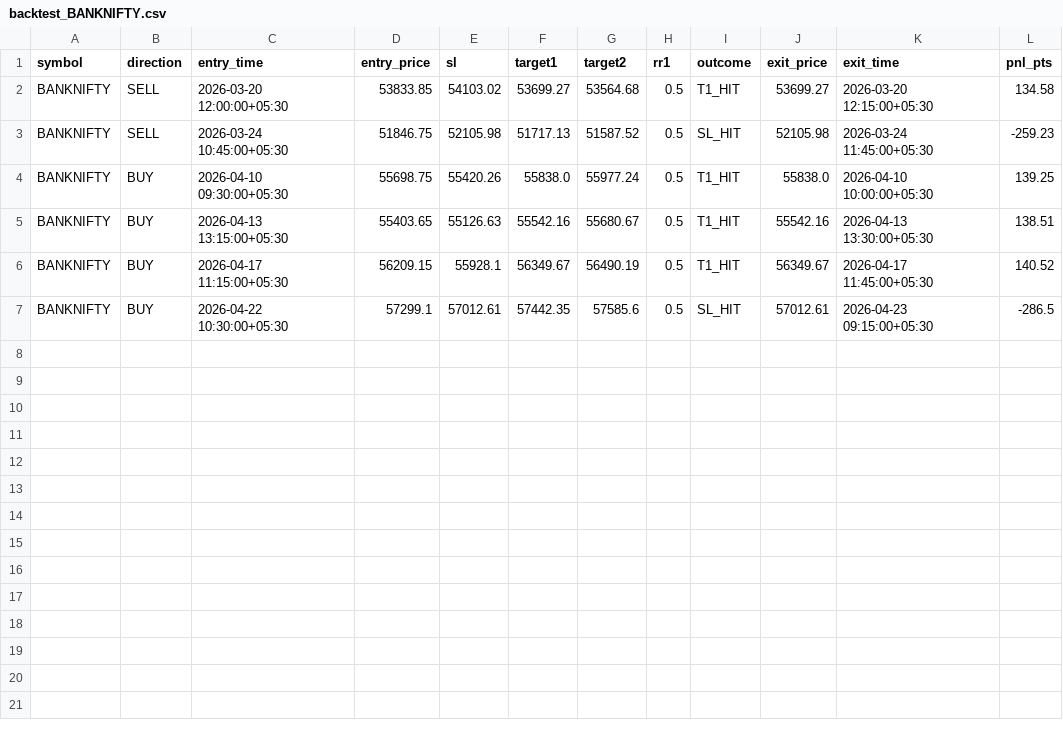
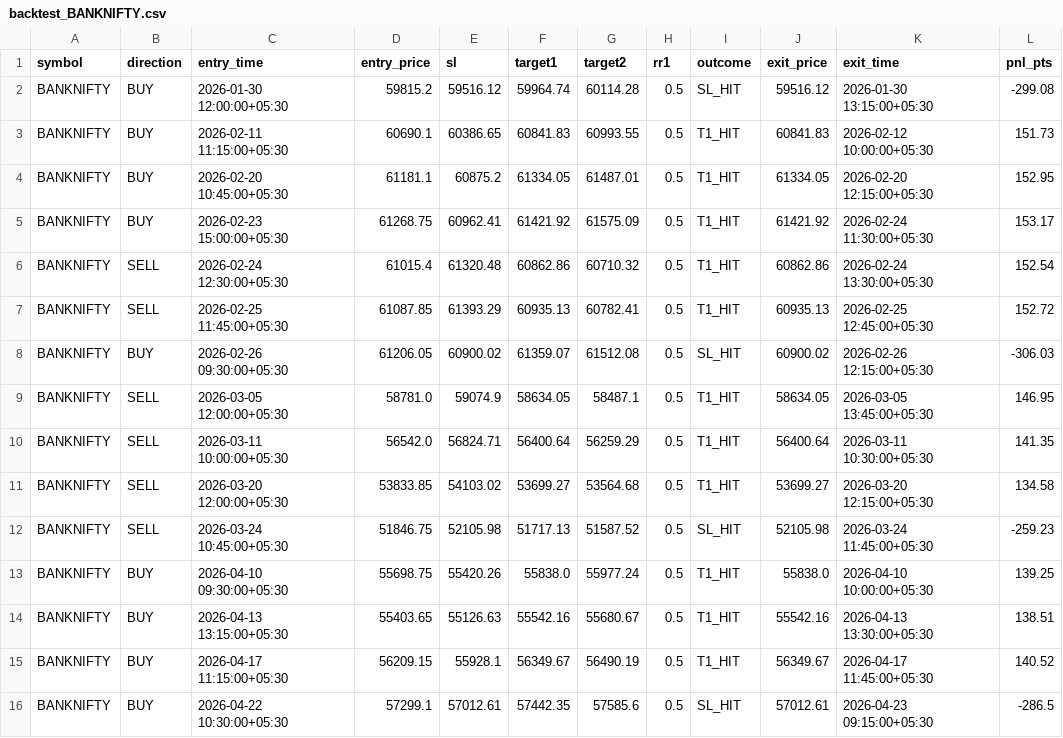
Before and after one commit to parth0301/nifty-signal-bot, a CSV file: backtest_BANKNIFTY.csv, drawn as a sheet.

```diff
--- a/backtest_BANKNIFTY.csv
+++ b/backtest_BANKNIFTY.csv
@@ -1,2 +1,11 @@
 symbol,direction,entry_time,entry_price,sl,target1,target2,rr1,outcome,exit_price,exit_time,pnl_pts
+BANKNIFTY,BUY,2026-01-30 12:00:00+05:30,59815.2,59516.12,59964.74,60114.28,0.5,SL_HIT,59516.12,2026-01-30 13:15:00+05:30,-299.08
+BANKNIFTY,BUY,2026-02-11 11:15:00+05:30,60690.1,60386.65,60841.83,60993.55,0.5,T1_HIT,60841.83,2026-02-12 10:00:00+05:30,151.73
+BANKNIFTY,BUY,2026-02-20 10:45:00+05:30,61181.1,60875.2,61334.05,61487.01,0.5,T1_HIT,61334.05,2026-02-20 12:15:00+05:30,152.95
+BANKNIFTY,BUY,2026-02-23 15:00:00+05:30,61268.75,60962.41,61421.92,61575.09,0.5,T1_HIT,61421.92,2026-02-24 11:30:00+05:30,153.17
+BANKNIFTY,SELL,2026-02-24 12:30:00+05:30,61015.4,61320.48,60862.86,60710.32,0.5,T1_HIT,60862.86,2026-02-24 13:30:00+05:30,152.54
+BANKNIFTY,SELL,2026-02-25 11:45:00+05:30,61087.85,61393.29,60935.13,60782.41,0.5,T1_HIT,60935.13,2026-02-25 12:45:00+05:30,152.72
+BANKNIFTY,BUY,2026-02-26 09:30:00+05:30,61206.05,60900.02,61359.07,61512.08,0.5,SL_HIT,60900.02,2026-02-26 12:15:00+05:30,-306.03
+BANKNIFTY,SELL,2026-03-05 12:00:00+05:30,58781.0,59074.9,58634.05,58487.1,0.5,T1_HIT,58634.05,2026-03-05 13:45:00+05:30,146.95
+BANKNIFTY,SELL,2026-03-11 10:00:00+05:30,56542.0,56824.71,56400.64,56259.29,0.5,T1_HIT,56400.64,2026-03-11 10:30:00+05:30,141.35
 BANKNIFTY,SELL,2026-03-20 12:00:00+05:30,53833.85,54103.02,53699.27,53564.68,0.5,T1_HIT,53699.27,2026-03-20 12:15:00+05:30,134.58
```
Also changed, not shown: backtest_NIFTY.csv, 1 other file.
